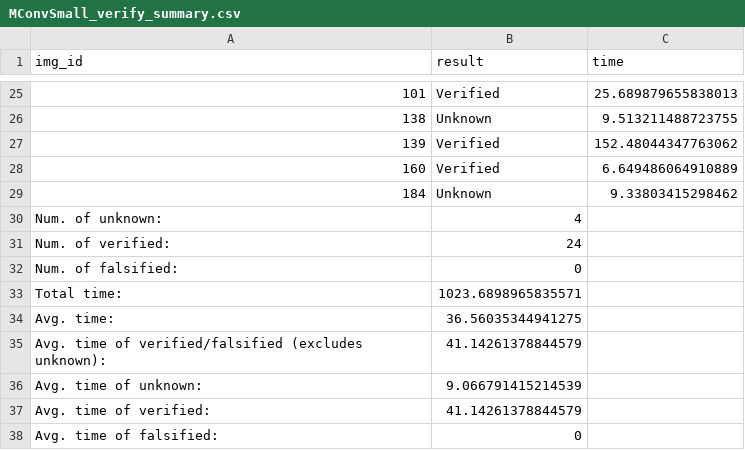
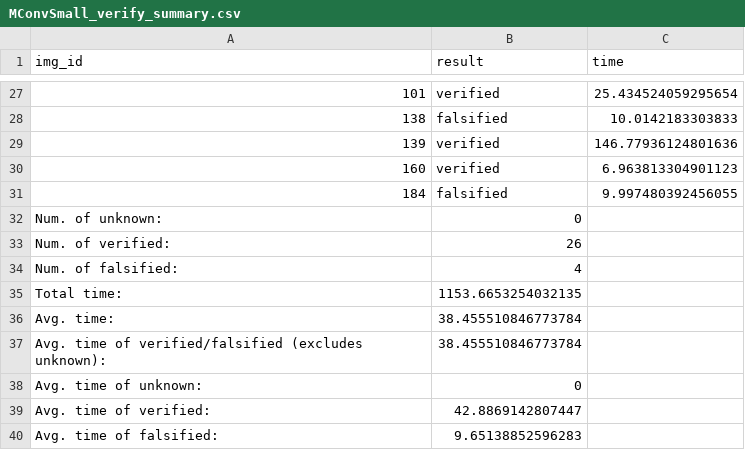
Before and after one commit to Grena-verifier/Grena-verifier, a CSV file: experiment_scripts/parsed_results/MConvSmall_verify_summary.csv, drawn as a sheet; only a part is shown, gaps mark what is left out; the diff covers the shown part only.

Commit message:
Parse new verify results

```diff
--- a/experiment_scripts/parsed_results/MConvSmall_verify_summary.csv
+++ b/experiment_scripts/parsed_results/MConvSmall_verify_summary.csv
@@ -25,14 +27,14 @@ img_id,result,time
-101,Verified,25.689879655838013
-138,Unknown,9.513211488723755
-139,Verified,152.48044347763062
-160,Verified,6.649486064910889
-184,Unknown,9.33803415298462
-Num. of unknown:,4
-Num. of verified:,24
-Num. of falsified:,0
-Total time:,1023.6898965835571
-Avg. time:,36.56035344941275
-Avg. time of verified/falsified (excludes unknown):,41.14261378844579
-Avg. time of unknown:,9.066791415214539
-Avg. time of verified:,41.14261378844579
-Avg. time of falsified:,0
+101,verified,25.434524059295654
+138,falsified,10.0142183303833
+139,verified,146.77936124801636
+160,verified,6.963813304901123
+184,falsified,9.997480392456055
+Num. of unknown:,0
+Num. of verified:,26
+Num. of falsified:,4
+Total time:,1153.6653254032135
+Avg. time:,38.455510846773784
+Avg. time of verified/falsified (excludes unknown):,38.455510846773784
+Avg. time of unknown:,0
+Avg. time of verified:,42.8869142807447
+Avg. time of falsified:,9.65138852596283
```
Also changed, not shown: 2 added rows and 46 edited cells elsewhere in this file, experiment_scripts/parsed_results/CConvBig_verify_summary.csv, experiment_scripts/parsed_results/CResNetA_verify_summary.csv, 5 other files.
